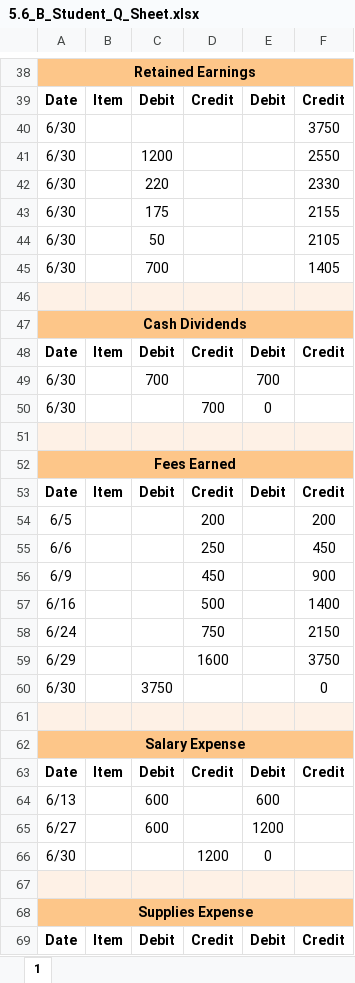
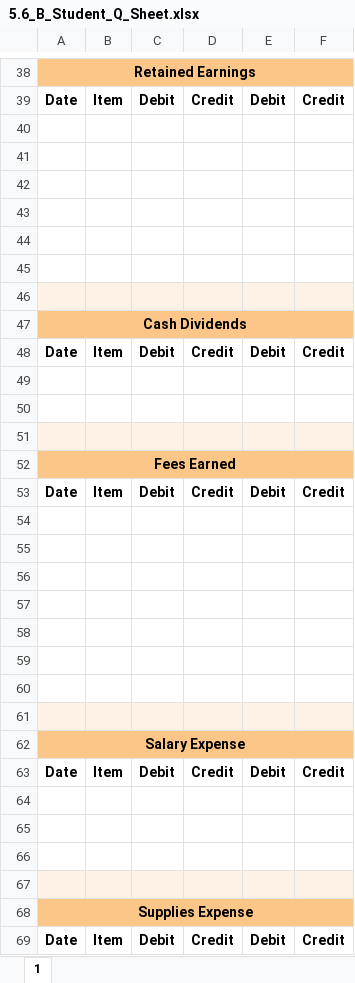
Before and after one commit to leonardodls/product-introduction-financial-accounting, an Excel workbook: assets/public/Chapter_4_ComprehensiveProblem/documents/resources/Assessment_Questions/5.6_B_Student_Q_Sheet.xlsx, sheet 1, drawn as a sheet; only a part is shown, gaps mark what is left out; values as stored, in another font and other column widths than the file's, no borders; the diff covers the shown part only; the diff names each change by its address in the sheet, - before the commit and + after, or states it on an @@ line.

```diff
--- a/assets/public/Chapter_4_ComprehensiveProblem/documents/resources/Assessment_Questions/5.6_B_Student_Q_Sheet.xlsx (sheet 1)
+++ b/assets/public/Chapter_4_ComprehensiveProblem/documents/resources/Assessment_Questions/5.6_B_Student_Q_Sheet.xlsx (sheet 1)
-row 40: 6/30 |  |  |  |  | 3750
+row 40: (empty)
-row 41: 6/30 |  | 1200 |  |  | 2550
+row 41: (empty)
-row 42: 6/30 |  | 220 |  |  | 2330
+row 42: (empty)
-row 43: 6/30 |  | 175 |  |  | 2155
+row 43: (empty)
-row 44: 6/30 |  | 50 |  |  | 2105
+row 44: (empty)
-row 45: 6/30 |  | 700 |  |  | 1405
+row 45: (empty)
-row 49: 6/30 |  | 700 |  | 700
+row 49: (empty)
-row 50: 6/30 |  |  | 700 | 0
+row 50: (empty)
-row 54: 6/5 |  |  | 200 |  | 200
+row 54: (empty)
-row 55: 6/6 |  |  | 250 |  | 450
+row 55: (empty)
-row 56: 6/9 |  |  | 450 |  | 900
+row 56: (empty)
-row 57: 6/16 |  |  | 500 |  | 1400
+row 57: (empty)
-row 58: 6/24 |  |  | 750 |  | 2150
+row 58: (empty)
-row 59: 6/29 |  |  | 1600 |  | 3750
+row 59: (empty)
-row 60: 6/30 |  | 3750 |  |  | 0
+row 60: (empty)
-row 64: 6/13 |  | 600 |  | 600
+row 64: (empty)
-row 65: 6/27 |  | 600 |  | 1200
+row 65: (empty)
-row 66: 6/30 |  |  | 1200 | 0
+row 66: (empty)
```
Also changed, not shown: 3 removed rows and 84 edited cells elsewhere in this sheet, assets/public/Chapter_4_ComprehensiveProblem/documents/resources/Assessment_Questions/5.2_Student_A_Sheet.xlsx, assets/public/Chapter_4_ComprehensiveProblem/documents/resources/Assessment_Questions/5.2_Student_Q_Sheet.xlsx, 3 other files.
